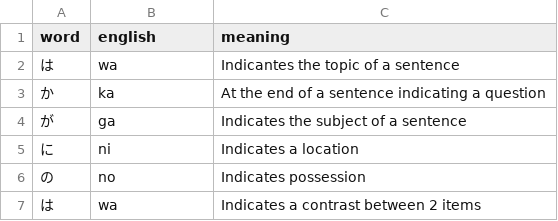
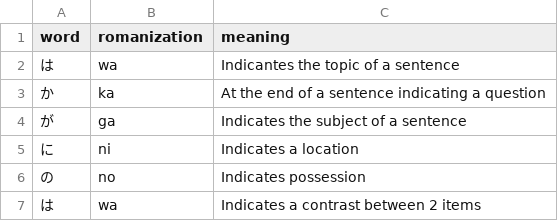
Before and after one commit to termsurf/mist, a CSV file: text/list/word/particle/full.jap.csv, drawn as a sheet; only a part is shown.

Commit message:
fix

```diff
--- a/text/list/word/particle/full.jap.csv
+++ b/text/list/word/particle/full.jap.csv
@@ -1,2 +1,2 @@
-word,english,meaning
+word,romanization,meaning
 は,wa,"Indicantes the topic of a sentence"
```
